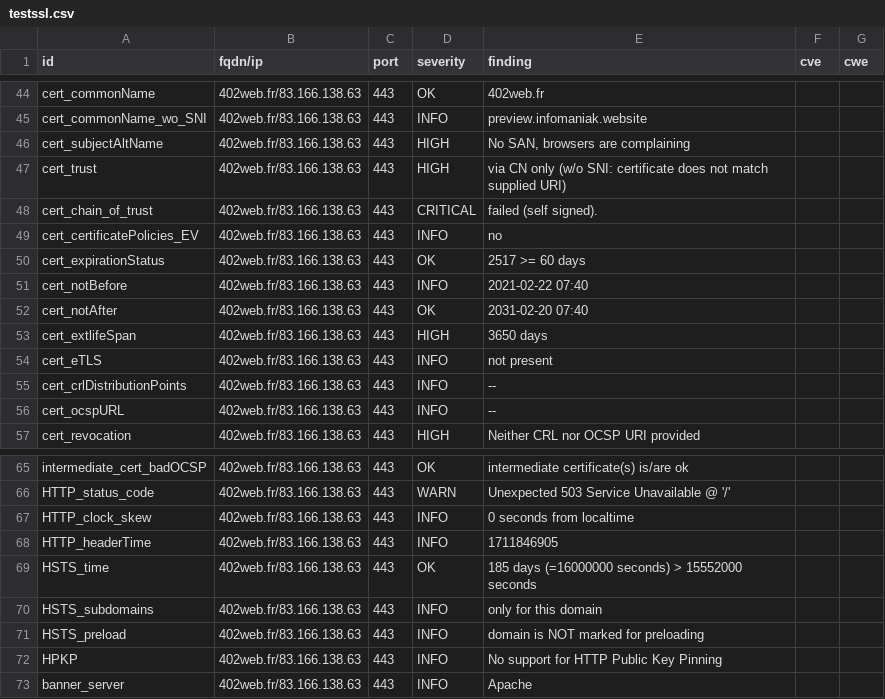
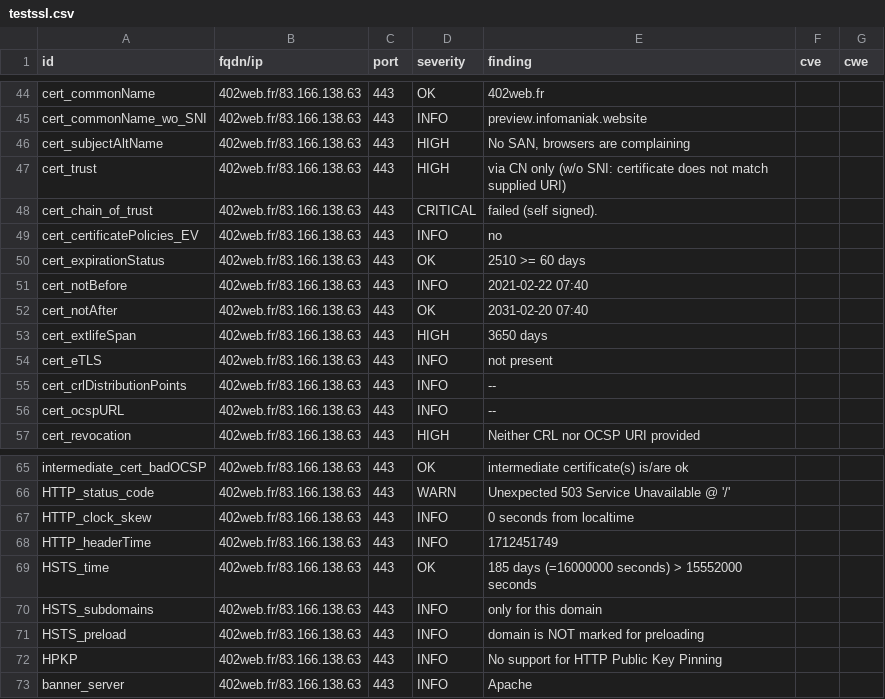
Before and after one commit to touffies/402web-dashboard, a CSV file: results/aHR0cDovLzQwMndlYi5mcg==/testssl.csv, drawn as a sheet; only a part is shown, gaps mark what is left out.

```diff
--- a/results/aHR0cDovLzQwMndlYi5mcg==/testssl.csv
+++ b/results/aHR0cDovLzQwMndlYi5mcg==/testssl.csv
@@ -49,3 +49,3 @@
 "cert_certificatePolicies_EV","402web.fr/83.166.138.63","443","INFO","no","",""
-"cert_expirationStatus","402web.fr/83.166.138.63","443","OK","2517 >= 60 days","",""
+"cert_expirationStatus","402web.fr/83.166.138.63","443","OK","2510 >= 60 days","",""
 "cert_notBefore","402web.fr/83.166.138.63","443","INFO","2021-02-22 07:40","",""
@@ -67,3 +67,3 @@
 "HTTP_clock_skew","402web.fr/83.166.138.63","443","INFO","0 seconds from localtime","",""
-"HTTP_headerTime","402web.fr/83.166.138.63","443","INFO","1711846905","",""
+"HTTP_headerTime","402web.fr/83.166.138.63","443","INFO","1712451749","",""
 "HSTS_time","402web.fr/83.166.138.63","443","OK","185 days (=16000000 seconds) > 15552000 seconds","",""
```
Also changed, not shown: 13 other files.
